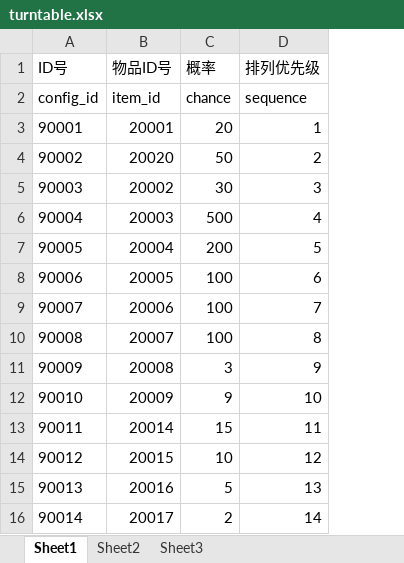
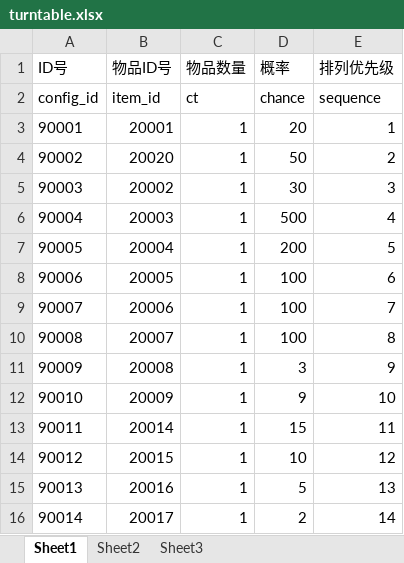
Before and after one commit to sorryone/GrabDoll, an Excel workbook: grabDoll/config/turntable.xlsx, sheet Sheet1, drawn as a sheet; values as stored, in another font and other column widths than the file's, no borders; the diff names each change by its address in the sheet, - before the commit and + after, or states it on an @@ line.

Commit message:
turntable

```diff
--- a/grabDoll/config/turntable.xlsx (sheet Sheet1)
+++ b/grabDoll/config/turntable.xlsx (sheet Sheet1)
+column C (物品数量), rows 2-16: ct | 1 | 1 | 1 | 1 | 1 | 1 | 1 | 1 | 1 | 1 | 1 | 1 | 1 | 1
```
